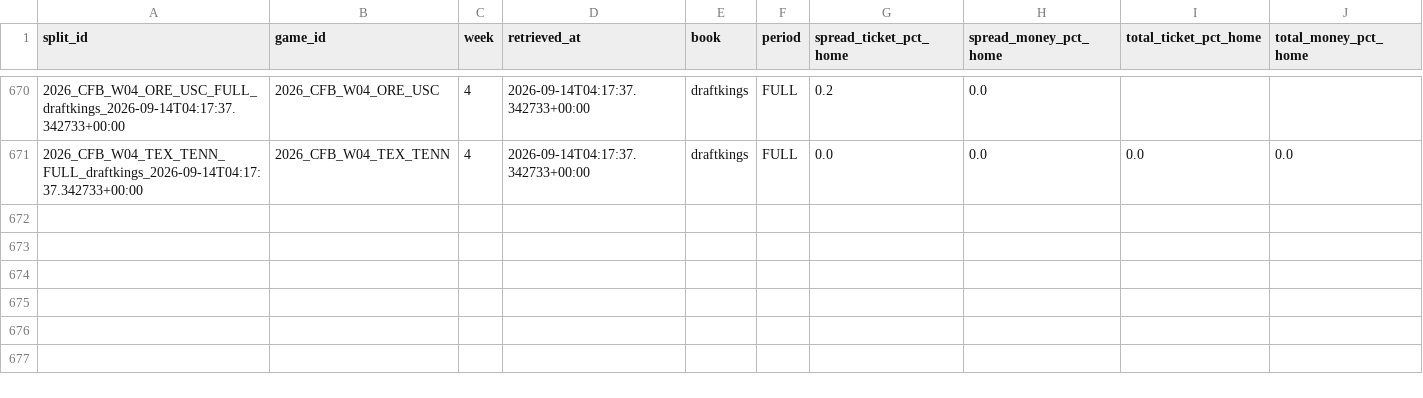
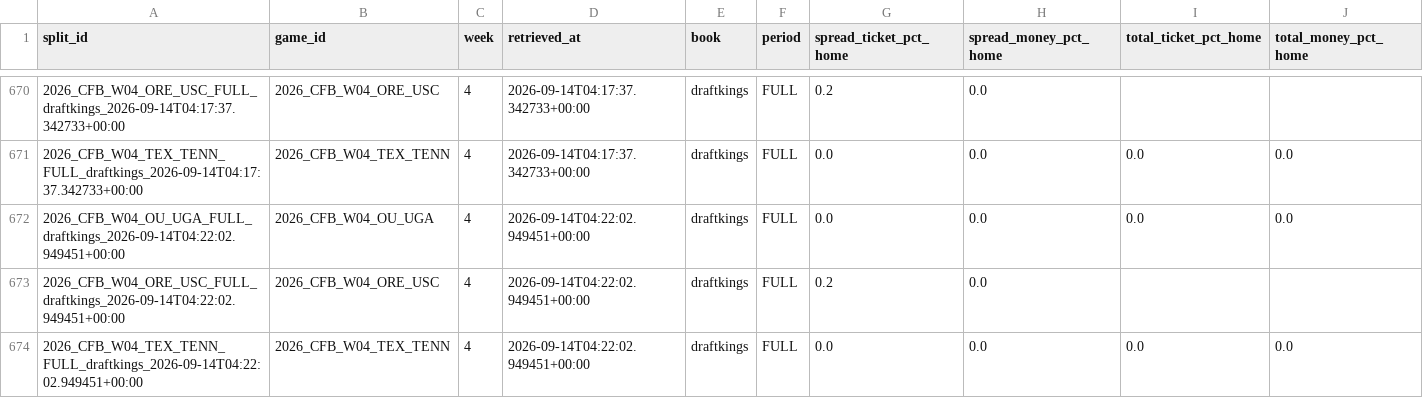
Before and after one commit to mapleleafs032/matchup-platform, a CSV file: data/tables/market/splits/CFB/2026/W04.csv, drawn as a sheet; only a part is shown, gaps mark what is left out; rows hold the shown columns only; the diff names each change by its address in the sheet, - before the commit and + after, or states it on an @@ line.

```diff
--- a/data/tables/market/splits/CFB/2026/W04.csv
+++ b/data/tables/market/splits/CFB/2026/W04.csv
+row 672: 2026_CFB_W04_OU_UGA_FULL_draftkings_2026-09-14T04:22:02.949451+00:00 | 2026_CFB_W04_OU_UGA | 4 | 2026-09-14T04:22:02.949451+00:00 | draftkings | FULL | 0.0 | 0.0 | 0.0 | 0.0
+row 673: 2026_CFB_W04_ORE_USC_FULL_draftkings_2026-09-14T04:22:02.949451+00:00 | 2026_CFB_W04_ORE_USC | 4 | 2026-09-14T04:22:02.949451+00:00 | draftkings | FULL | 0.2 | 0.0
+row 674: 2026_CFB_W04_TEX_TENN_FULL_draftkings_2026-09-14T04:22:02.949451+00:00 | 2026_CFB_W04_TEX_TENN | 4 | 2026-09-14T04:22:02.949451+00:00 | draftkings | FULL | 0.0 | 0.0 | 0.0 | 0.0
```
Also changed, not shown: data/tables/market/splits/CFB/2026/W11.csv, data/tables/market/splits/NFL/2026/W01.csv, 15 other files.
